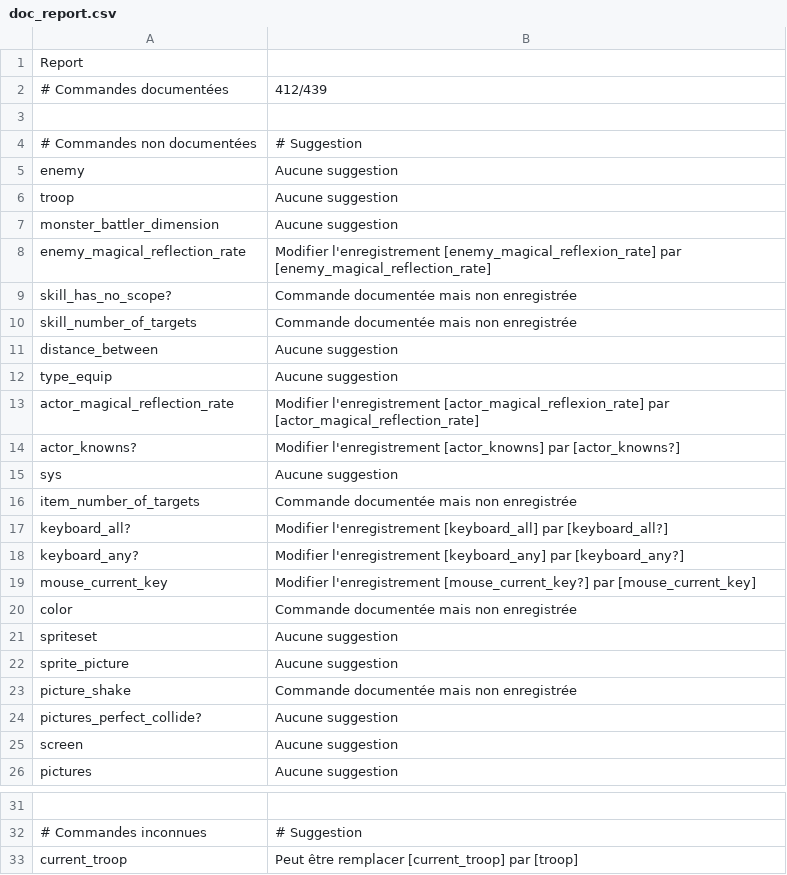
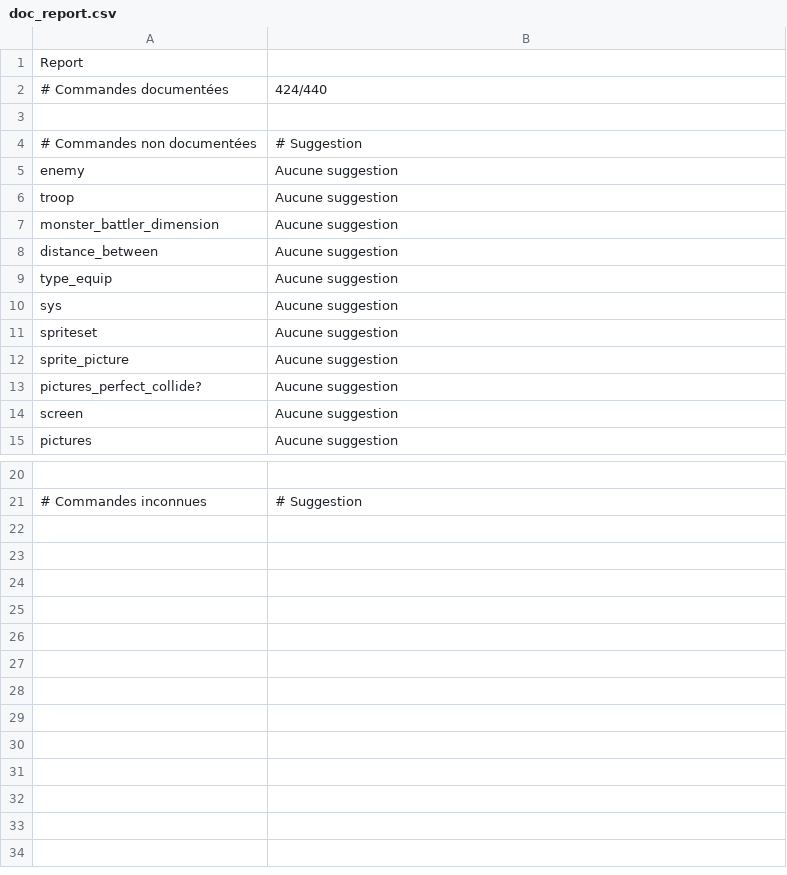
Before and after one commit to RMEx/RME, a CSV file: doc_report.csv, drawn as a sheet; only a part is shown, gaps mark what is left out; the diff names each change by its address in the sheet, - before the commit and + after, or states it on an @@ line.

```diff
--- a/doc_report.csv
+++ b/doc_report.csv
-B2: 412/439
+B2: 424/440
-row 8: enemy_magical_reflection_rate | Modifier l'enregistrement [enemy_magical_reflexion_rate] par [enemy_magical_reflection_rate]
-row 9: skill_has_no_scope? | Commande documentée mais non enregistrée
-row 10: skill_number_of_targets | Commande documentée mais non enregistrée
-row 13: actor_magical_reflection_rate | Modifier l'enregistrement [actor_magical_reflexion_rate] par [actor_magical_reflection_rate]
-row 14: actor_knowns? | Modifier l'enregistrement [actor_knowns] par [actor_knowns?]
-row 16: item_number_of_targets | Commande documentée mais non enregistrée
-row 17: keyboard_all? | Modifier l'enregistrement [keyboard_all] par [keyboard_all?]
-row 18: keyboard_any? | Modifier l'enregistrement [keyboard_any] par [keyboard_any?]
-row 19: mouse_current_key | Modifier l'enregistrement [mouse_current_key?] par [mouse_current_key]
-row 20: color | Commande documentée mais non enregistrée
-row 23: picture_shake | Commande documentée mais non enregistrée
-row 33: current_troop | Peut être remplacer [current_troop] par [troop]
```
Also changed, not shown: 18 other files.
